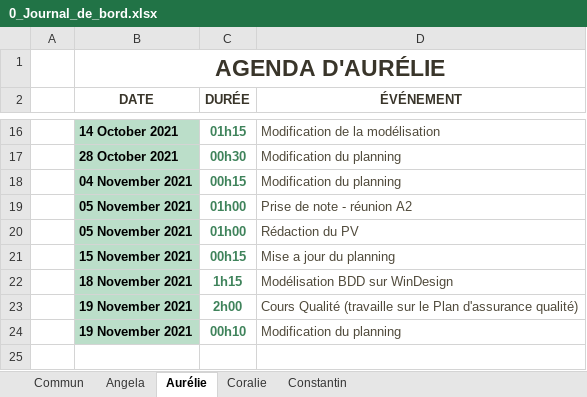
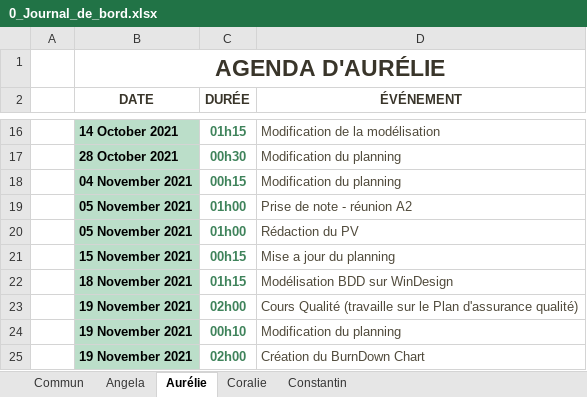
Before and after one commit to ConstantinHrrmn/WavContact, an Excel workbook: Documents/0_Journal_de_bord.xlsx, sheet Aurélie, drawn as a sheet; only a part is shown, gaps mark what is left out; values as stored, in another font and other column widths than the file's, no borders; table styles not drawn; the diff names each change by its address in the sheet, - before the commit and + after, or states it on an @@ line.

Commit message:
JDB

```diff
--- a/Documents/0_Journal_de_bord.xlsx (sheet Aurélie)
+++ b/Documents/0_Journal_de_bord.xlsx (sheet Aurélie)
-C22 (DURÉE): 1h15
+C22 (DURÉE): 01h15
-C23 (DURÉE): 2h00
+C23 (DURÉE): 02h00
+row 25:  | 19 November 2021 | 02h00 | Création du BurnDown Chart
```
